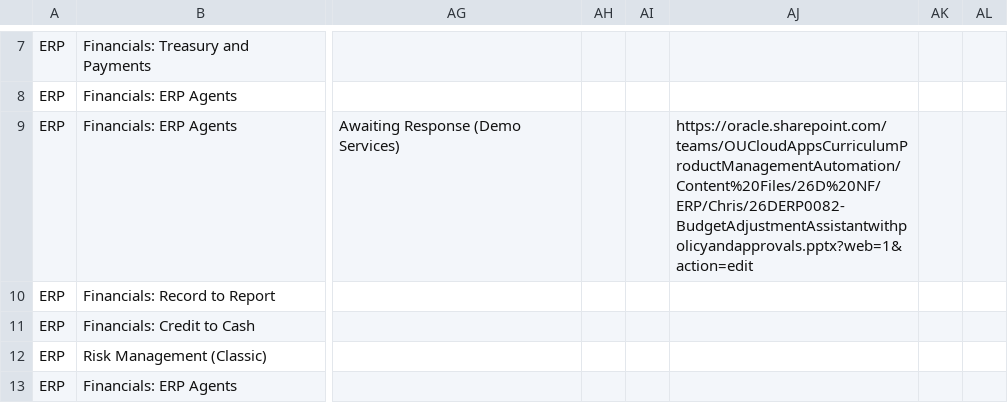
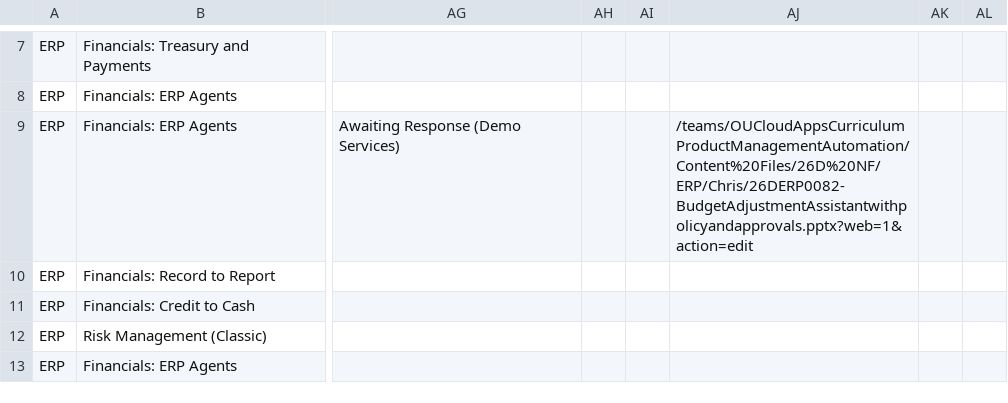
Before and after one commit to pavithraguruprasadb-maker/26C-New-Features-Dashboard, a CSV file: ERP 26D New Features.csv, drawn as a sheet; only a part is shown, gaps mark what is left out; the diff covers the shown part only; the diff names each change by its address in the sheet, - before the commit and + after, or states it on an @@ line.

```diff
--- a/ERP 26D New Features.csv
+++ b/ERP 26D New Features.csv
-AJ9: https://oracle.sharepoint.com/teams/OUCloudAppsCurriculumProductManagementAutomation/Content%20Files/26D%20NF/ERP/Chris/26DERP0082-BudgetAdjustmentAssistantwithpolicyandapprovals.pptx?web=1&action=edit
+AJ9: /teams/OUCloudAppsCurriculumProductManagementAutomation/Content%20Files/26D%20NF/ERP/Chris/26DERP0082-BudgetAdjustmentAssistantwithpolicyandapprovals.pptx?web=1&action=edit
```
Also changed, not shown: 34 edited cells elsewhere in this file, CX 26D New Features.csv, HCM 26D New Features.csv.
